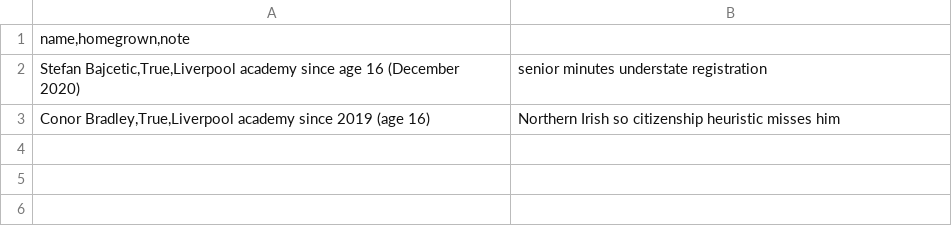
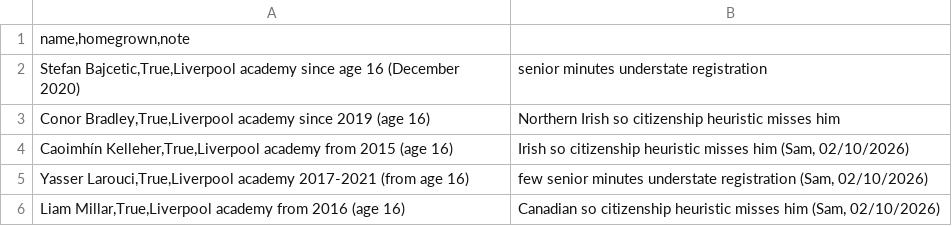
Before and after one commit to samquaye82/build-a-winner, a CSV file: scraper/pipeline/hg_overrides.csv, drawn as a sheet.

```diff
--- a/scraper/pipeline/hg_overrides.csv
+++ b/scraper/pipeline/hg_overrides.csv
@@ -3 +3,4 @@ Stefan Bajcetic,True,Liverpool academy since age 16 (December 2020); senior minu
 Conor Bradley,True,Liverpool academy since 2019 (age 16); Northern Irish so citizenship heuristic misses him
+Caoimhín Kelleher,True,Liverpool academy from 2015 (age 16); Irish so citizenship heuristic misses him (Sam, 02/10/2026)
+Yasser Larouci,True,Liverpool academy 2017-2021 (from age 16); few senior minutes understate registration (Sam, 02/10/2026)
+Liam Millar,True,Liverpool academy from 2016 (age 16); Canadian so citizenship heuristic misses him (Sam, 02/10/2026)
```
Also changed, not shown: 1 other file.
